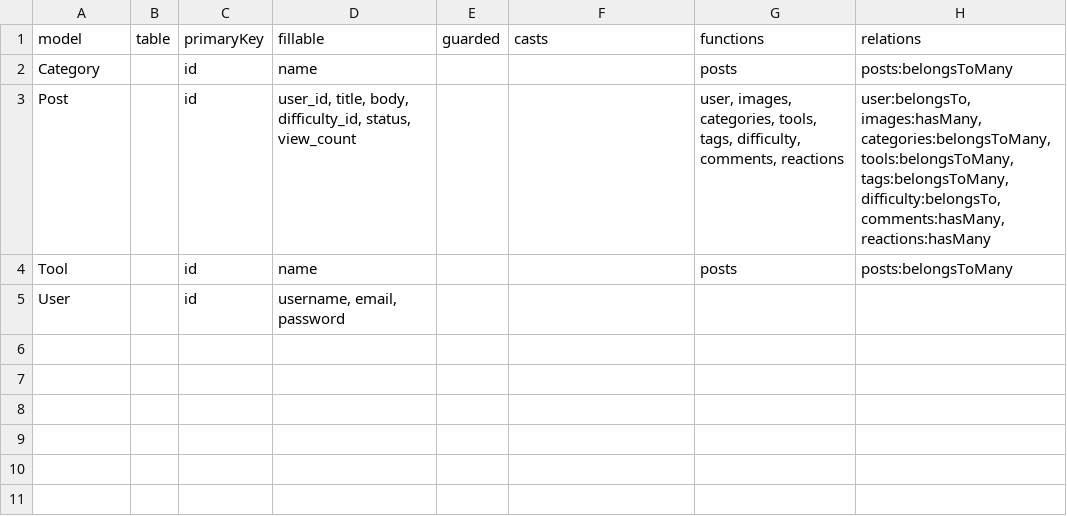
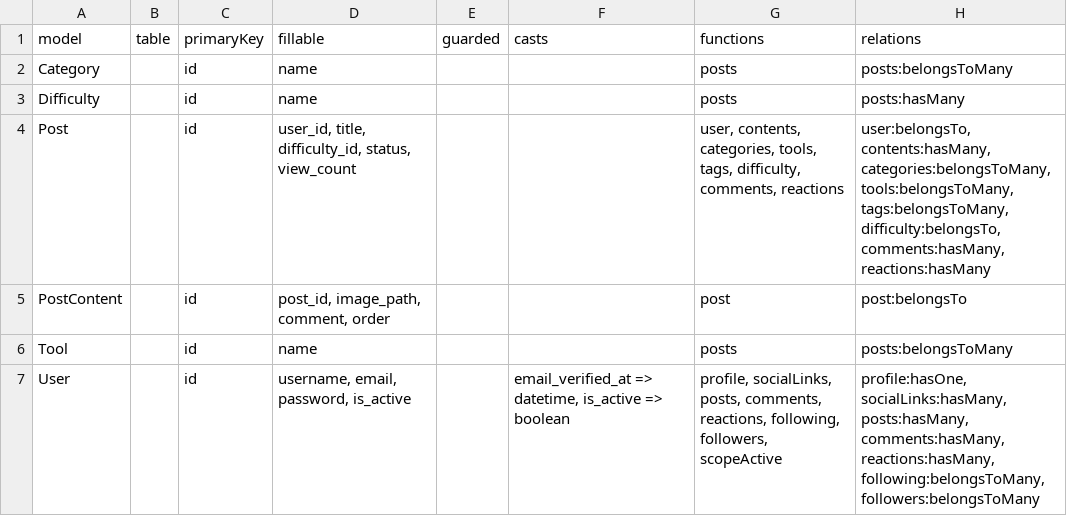
Before and after one commit to Shoki-Hiraga/diy_lab_app, a CSV file: models_export.csv, drawn as a sheet.

```diff
--- a/models_export.csv
+++ b/models_export.csv
@@ -2,4 +2,6 @@ model,table,primaryKey,fillable,guarded,casts,functions,relations
 Category,,id,name,,,posts,posts:belongsToMany
-Post,,id,"user_id, title, body, difficulty_id, status, view_count",,,"user, images, categories, tools, tags, difficulty, comments, reactions","user:belongsTo, images:hasMany, categories:belongsToMany, tools:belongsToMany, tags:belongsToMany, difficulty:belongsTo, comments:hasMany, reactions:hasMany"
+Difficulty,,id,name,,,posts,posts:hasMany
+Post,,id,"user_id, title, difficulty_id, status, view_count",,,"user, contents, categories, tools, tags, difficulty, comments, reactions","user:belongsTo, contents:hasMany, categories:belongsToMany, tools:belongsToMany, tags:belongsToMany, difficulty:belongsTo, comments:hasMany, reactions:hasMany"
+PostContent,,id,"post_id, image_path, comment, order",,,post,post:belongsTo
 Tool,,id,name,,,posts,posts:belongsToMany
-User,,id,"username, email, password",,,,
+User,,id,"username, email, password, is_active",,"email_verified_at => datetime, is_active => boolean","profile, socialLinks, posts, comments, reactions, following, followers, scopeActive","profile:hasOne, socialLinks:hasMany, posts:hasMany, comments:hasMany, reactions:hasMany, following:belongsToMany, followers:belongsToMany"
```
Also changed, not shown: 12 other files.
